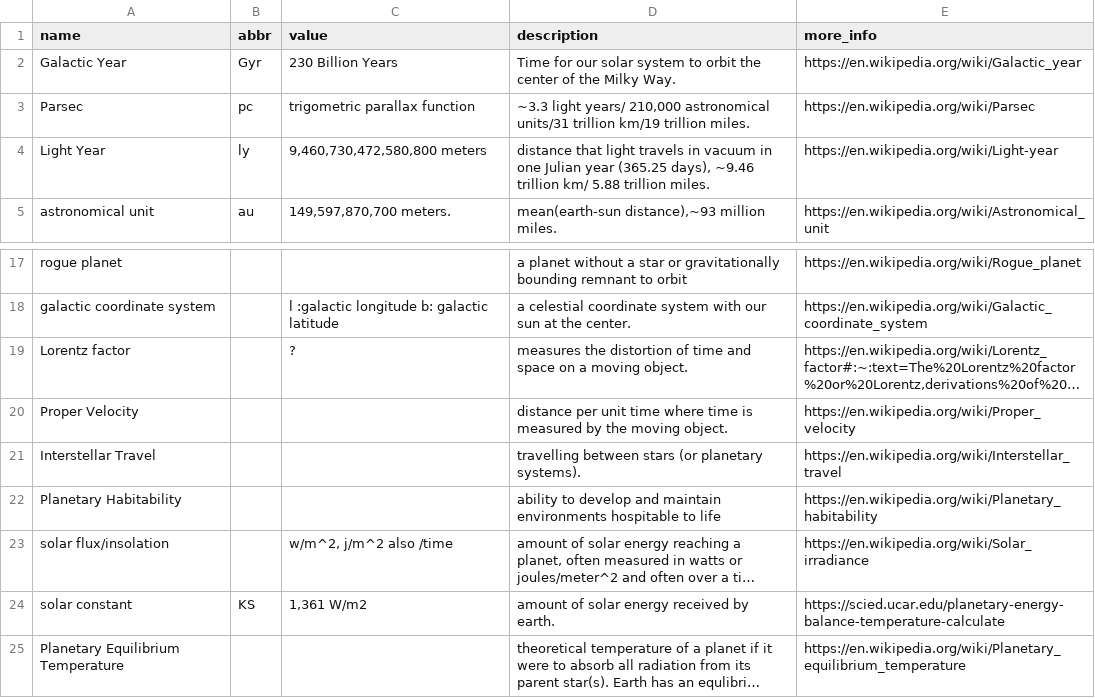
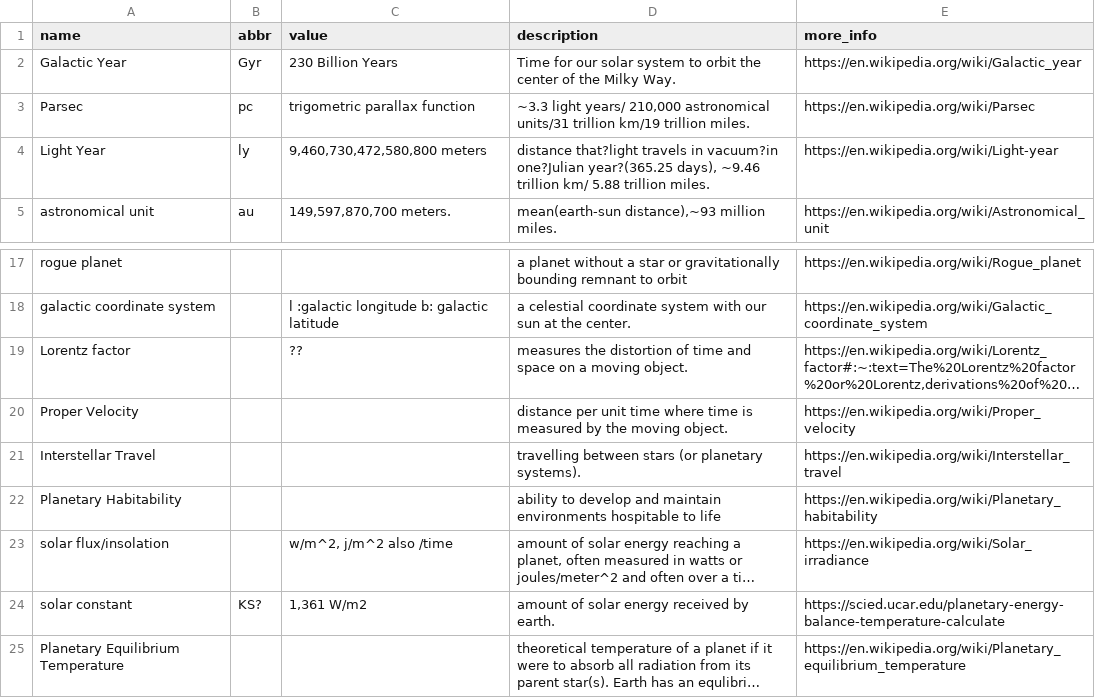
Before and after one commit to hydralisk1/FlaskApp, a CSV file: projectApp/database/glossary1.csv (was projectApp/database/glossary.csv), drawn as a sheet; only a part is shown, gaps mark what is left out; long unchanged cells end in …; the diff names each change by its address in the sheet, - before the commit and + after, or states it on an @@ line.

Commit message:
DB

```diff
--- a/projectApp/database/glossary.csv
+++ b/projectApp/database/glossary1.csv
-D4 (description): distance that light travels in vacuum in one Julian year (365.25 days), ~9.46…
+D4 (description): distance that?light travels in vacuum?in one?Julian year?(365.25 days), ~9.46…
-C19 (value): ?
+C19 (value): ??
-B24 (abbr): KS
+B24 (abbr): KS?
```
